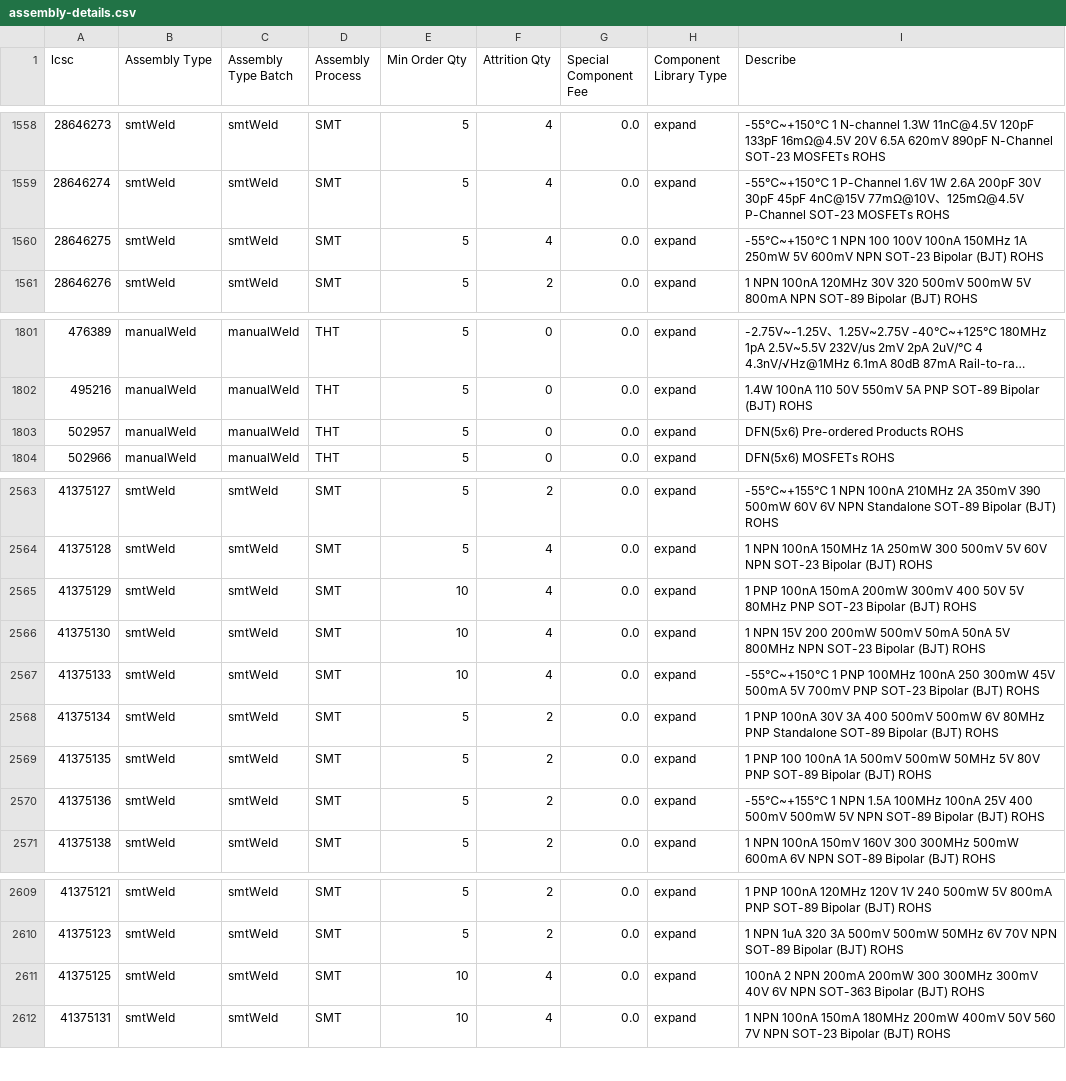
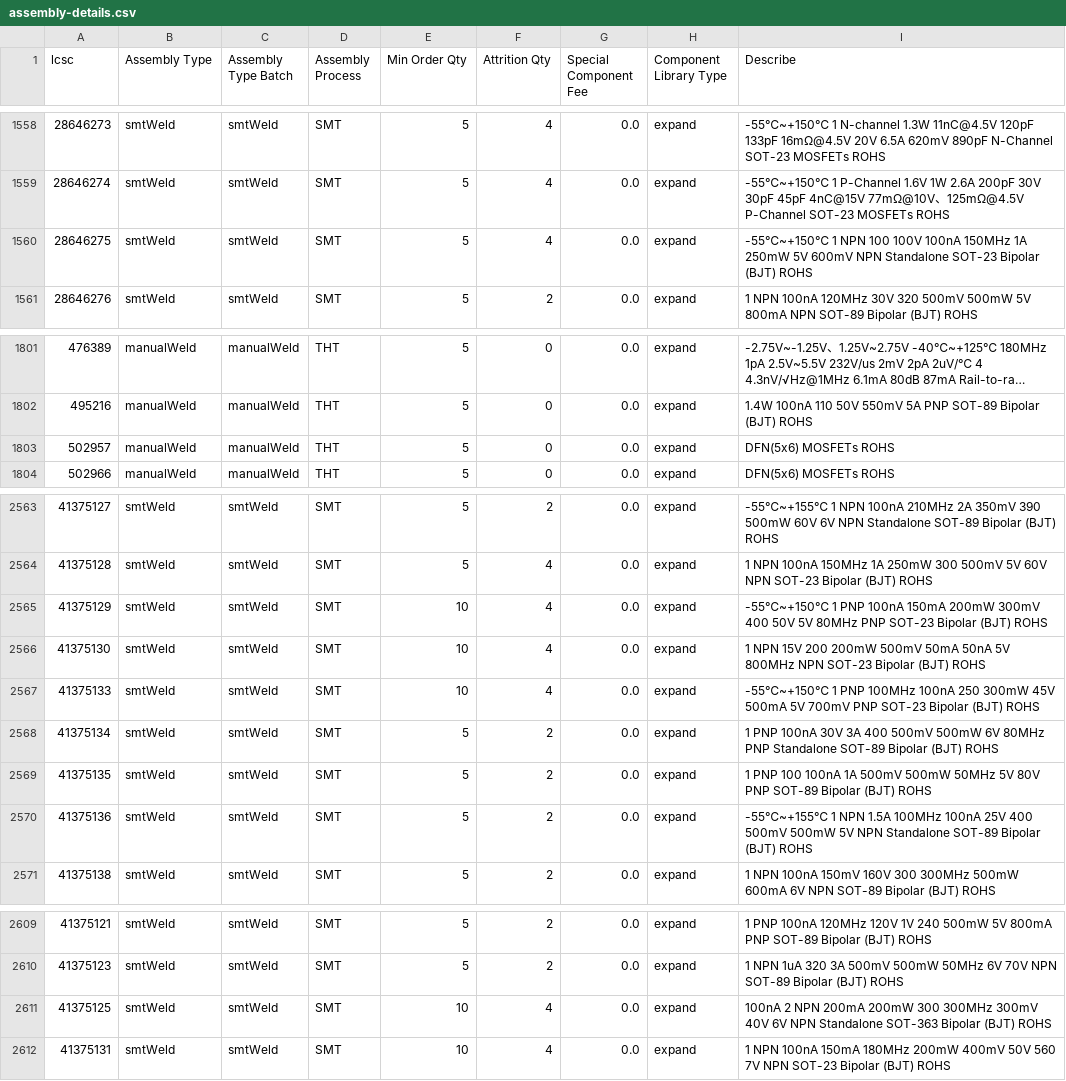
Before and after one commit to KrrishVerma/jlcpcb-parts-database, a CSV file: scraped/assembly-details.csv, drawn as a sheet; only a part is shown, gaps mark what is left out; long unchanged cells end in ….

```diff
--- a/scraped/assembly-details.csv
+++ b/scraped/assembly-details.csv
@@ -1559,3 +1559,3 @@ lcsc,Assembly Type,Assembly Type Batch,Assembly Process,Min Order Qty,Attrition
 28646274,smtWeld,smtWeld,SMT,5,4,0.0,expand,-55℃~+150℃ 1 P-Channel 1.6V 1W 2.6A 200pF 30V 30pF 45pF 4nC@15V 77mΩ@10V、125mΩ@4.5V P-Channel SOT-23 MOSFETs ROHS
-28646275,smtWeld,smtWeld,SMT,5,4,0.0,expand,-55℃~+150℃ 1 NPN 100 100V 100nA 150MHz 1A 250mW 5V 600mV NPN SOT-23 Bipolar (BJT) ROHS
+28646275,smtWeld,smtWeld,SMT,5,4,0.0,expand,-55℃~+150℃ 1 NPN 100 100V 100nA 150MHz 1A 250mW 5V 600mV NPN Standalone SOT-23 Bipolar (BJT) ROHS
 28646276,smtWeld,smtWeld,SMT,5,2,0.0,expand,1 NPN 100nA 120MHz 30V 320 500mV 500mW 5V 800mA NPN SOT-89 Bipolar (BJT) ROHS
@@ -1802,3 +1802,3 @@ lcsc,Assembly Type,Assembly Type Batch,Assembly Process,Min Order Qty,Attrition
 495216,manualWeld,manualWeld,THT,5,0,0.0,expand,1.4W 100nA 110 50V 550mV 5A PNP SOT-89 Bipolar (BJT) ROHS
-502957,manualWeld,manualWeld,THT,5,0,0.0,expand,DFN(5x6) Pre-ordered Products ROHS
+502957,manualWeld,manualWeld,THT,5,0,0.0,expand,DFN(5x6) MOSFETs ROHS
 502966,manualWeld,manualWeld,THT,5,0,0.0,expand,DFN(5x6) MOSFETs ROHS
@@ -2564,3 +2564,3 @@ lcsc,Assembly Type,Assembly Type Batch,Assembly Process,Min Order Qty,Attrition
 41375128,smtWeld,smtWeld,SMT,5,4,0.0,expand,1 NPN 100nA 150MHz 1A 250mW 300 500mV 5V 60V NPN SOT-23 Bipolar (BJT) ROHS
-41375129,smtWeld,smtWeld,SMT,10,4,0.0,expand,1 PNP 100nA 150mA 200mW 300mV 400 50V 5V 80MHz PNP SOT-23 Bipolar (BJT) ROHS
+41375129,smtWeld,smtWeld,SMT,10,4,0.0,expand,-55℃~+150℃ 1 PNP 100nA 150mA 200mW 300mV 400 50V 5V 80MHz PNP SOT-23 Bipolar (BJT) ROHS
 41375130,smtWeld,smtWeld,SMT,10,4,0.0,expand,1 NPN 15V 200 200mW 500mV 50mA 50nA 5V 800MHz NPN SOT-23 Bipolar (BJT) ROHS
@@ -2569,3 +2569,3 @@ lcsc,Assembly Type,Assembly Type Batch,Assembly Process,Min Order Qty,Attrition
 41375135,smtWeld,smtWeld,SMT,5,2,0.0,expand,1 PNP 100 100nA 1A 500mV 500mW 50MHz 5V 80V PNP SOT-89 Bipolar (BJT) ROHS
-41375136,smtWeld,smtWeld,SMT,5,2,0.0,expand,-55℃~+155℃ 1 NPN 1.5A 100MHz 100nA 25V 400 500mV 500mW 5V NPN SOT-89 Bipolar (BJT) ROHS
+41375136,smtWeld,smtWeld,SMT,5,2,0.0,expand,-55℃~+155℃ 1 NPN 1.5A 100MHz 100nA 25V 400 500mV 500mW 5V NPN Standalone SOT-89 Bipolar (BJT) ROHS
 41375138,smtWeld,smtWeld,SMT,5,2,0.0,expand,1 NPN 100nA 150mV 160V 300 300MHz 500mW 600mA 6V NPN SOT-89 Bipolar (BJT) ROHS
@@ -2610,3 +2610,3 @@ lcsc,Assembly Type,Assembly Type Batch,Assembly Process,Min Order Qty,Attrition
 41375123,smtWeld,smtWeld,SMT,5,2,0.0,expand,1 NPN 1uA 320 3A 500mV 500mW 50MHz 6V 70V NPN SOT-89 Bipolar (BJT) ROHS
-41375125,smtWeld,smtWeld,SMT,10,4,0.0,expand,100nA 2 NPN 200mA 200mW 300 300MHz 300mV 40V 6V NPN SOT-363 Bipolar (BJT) ROHS
+41375125,smtWeld,smtWeld,SMT,10,4,0.0,expand,100nA 2 NPN 200mA 200mW 300 300MHz 300mV 40V 6V NPN Standalone SOT-363 Bipolar (BJT) ROHS
 41375131,smtWeld,smtWeld,SMT,10,4,0.0,expand,1 NPN 100nA 150mA 180MHz 200mW 400mV 50V 560 7V NPN SOT-23 Bipolar (BJT) ROHS
```
Also changed, not shown: scraped/ComponentList.csv.
